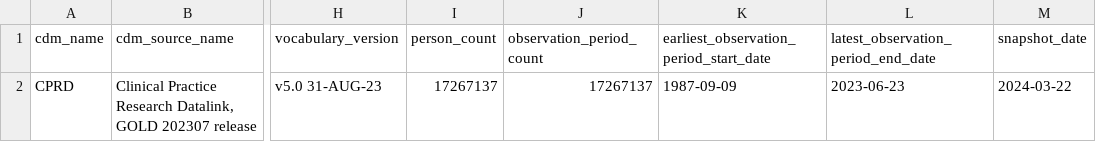
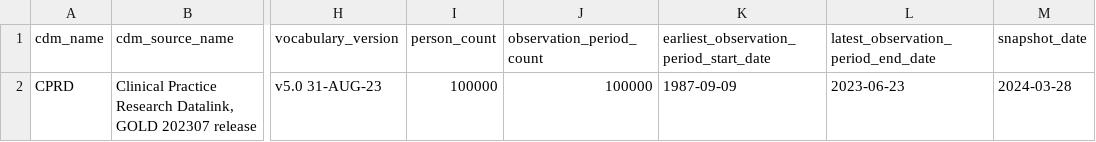
Before and after one commit to nmercadeb/PerinatalCOVID19VaccineEffectiveness, a CSV file: Study/Results_CPRD/cdm_snapshot_CPRD.csv, drawn as a sheet; only a part is shown, gaps mark what is left out; the diff names each change by its address in the sheet, - before the commit and + after, or states it on an @@ line.

```diff
--- a/Study/Results_CPRD/cdm_snapshot_CPRD.csv
+++ b/Study/Results_CPRD/cdm_snapshot_CPRD.csv
-I2 (person_count): 17267137
+I2 (person_count): 100000
-J2 (observation_period_count): 17267137
+J2 (observation_period_count): 100000
-M2 (snapshot_date): 2024-03-22
+M2 (snapshot_date): 2024-03-28
```
Also changed, not shown: 9 other files.
